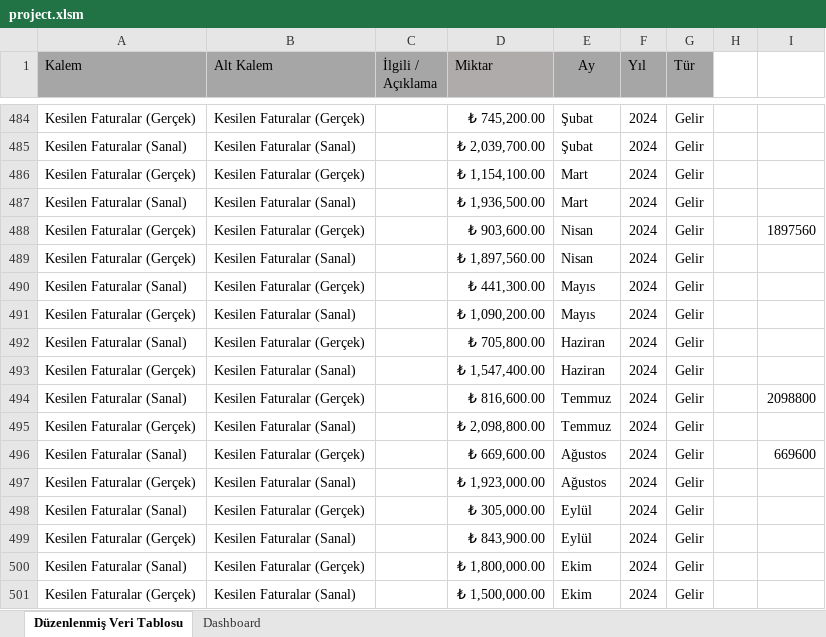
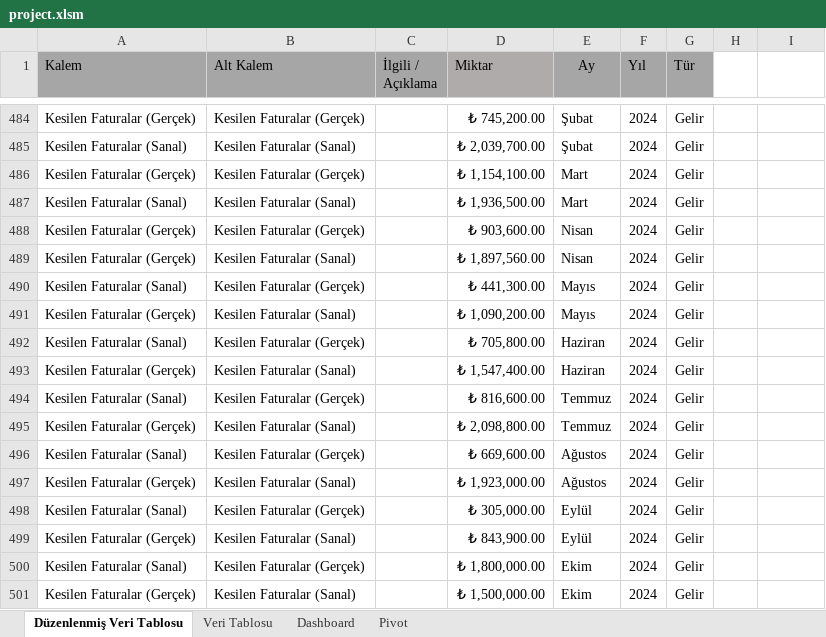
Before and after one commit to melih545/project_streamlit, an Excel workbook: project.xlsm, sheet Düzenlenmiş Veri Tablosu, drawn as a sheet; only a part is shown, gaps mark what is left out; values as stored, in another font and other column widths than the file's, no borders; charts and pictures and table styles not drawn; the diff names each change by its address in the sheet, - before the commit and + after, or states it on an @@ line.

```diff
--- a/project.xlsm (sheet Düzenlenmiş Veri Tablosu)
+++ b/project.xlsm (sheet Düzenlenmiş Veri Tablosu)
@@ sheet tab unhidden: Veri Tablosu @@
@@ sheet tab unhidden: Pivot @@
-I488: 1897560
+I488: (empty)
-I494: 2098800
+I494: (empty)
-I496: 669600
+I496: (empty)
```
Also changed, not shown: charts or pictures, 3 other files.
